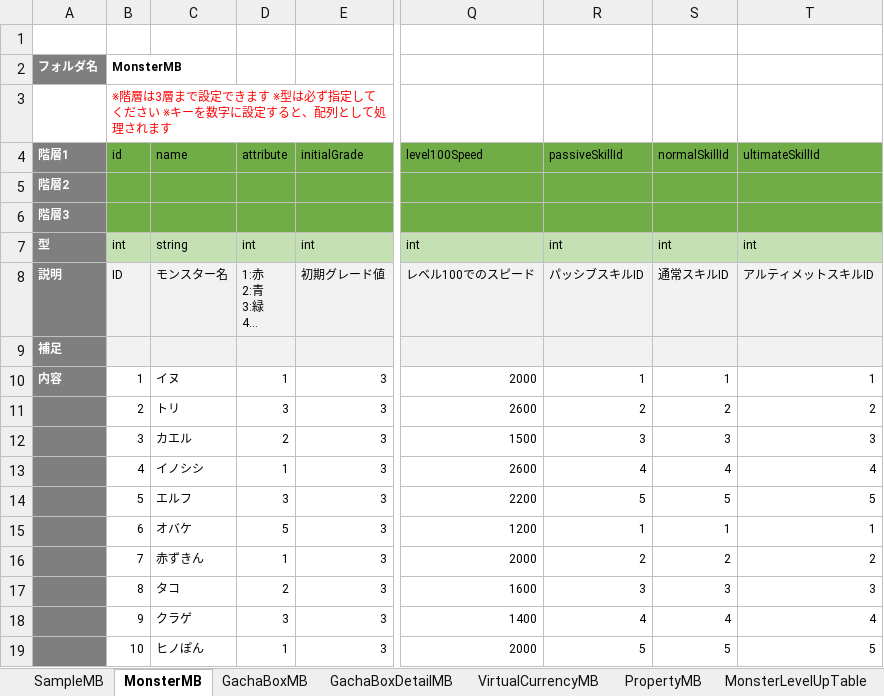
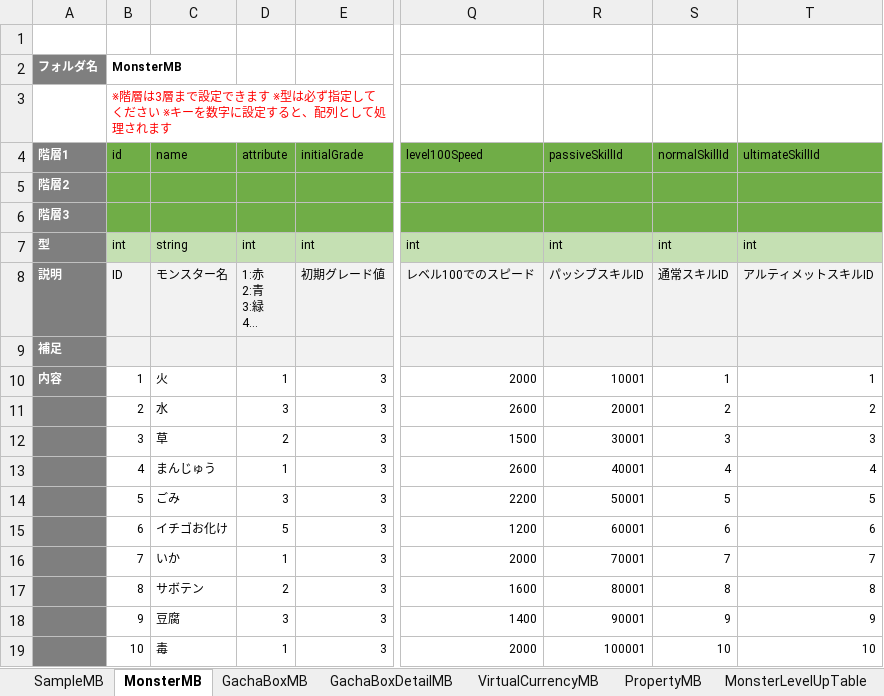
Before and after one commit to kimkimkimkimkim/PuzzleMonster, an Excel workbook: Assets/PlayFabData/Excel/Data.xlsm, sheet MonsterMB, drawn as a sheet; only a part is shown, gaps mark what is left out; long unchanged cells end in …; values as stored, in another font and other column widths than the file's, no borders; charts and pictures not drawn; the diff covers the shown part only; the diff names each change by its address in the sheet, - before the commit and + after, or states it on an @@ line.

```diff
--- a/Assets/PlayFabData/Excel/Data.xlsm (sheet MonsterMB)
+++ b/Assets/PlayFabData/Excel/Data.xlsm (sheet MonsterMB)
-C10 (name): イヌ
+C10 (name): 火
-R10 (passiveSkillId): 1
+R10 (passiveSkillId): 10001
-C11 (name): トリ
+C11 (name): 水
-R11 (passiveSkillId): 2
+R11 (passiveSkillId): 20001
-C12 (name): カエル
+C12 (name): 草
-R12 (passiveSkillId): 3
+R12 (passiveSkillId): 30001
-C13 (name): イノシシ
+C13 (name): まんじゅう
-R13 (passiveSkillId): 4
+R13 (passiveSkillId): 40001
-C14 (name): エルフ
+C14 (name): ごみ
-R14 (passiveSkillId): 5
+R14 (passiveSkillId): 50001
-C15 (name): オバケ
+C15 (name): イチゴお化け
-R15 (passiveSkillId): 1
+R15 (passiveSkillId): 60001
-S15 (normalSkillId): 1
+S15 (normalSkillId): 6
-T15 (ultimateSkillId): 1
+T15 (ultimateSkillId): 6
-C16 (name): 赤ずきん
+C16 (name): いか
-R16 (passiveSkillId): 2
+R16 (passiveSkillId): 70001
-S16 (normalSkillId): 2
+S16 (normalSkillId): 7
-T16 (ultimateSkillId): 2
+T16 (ultimateSkillId): 7
-C17 (name): タコ
+C17 (name): サボテン
-R17 (passiveSkillId): 3
+R17 (passiveSkillId): 80001
-S17 (normalSkillId): 3
+S17 (normalSkillId): 8
-T17 (ultimateSkillId): 3
+T17 (ultimateSkillId): 8
-C18 (name): クラゲ
+C18 (name): 豆腐
-R18 (passiveSkillId): 4
+R18 (passiveSkillId): 90001
-S18 (normalSkillId): 4
+S18 (normalSkillId): 9
-T18 (ultimateSkillId): 4
+T18 (ultimateSkillId): 9
-C19 (name): ヒノぽん
+C19 (name): 毒
-R19 (passiveSkillId): 5
+R19 (passiveSkillId): 100001
-S19 (normalSkillId): 5
+S19 (normalSkillId): 10
-T19 (ultimateSkillId): 5
+T19 (ultimateSkillId): 10
```
Also changed, not shown: 50 added rows and 40 edited cells elsewhere in this sheet, sheet UltimateSkillMB, sheet NormalSkillMB, sheet PassiveSkillMB, other sheet tabs, charts or pictures, 2 other files.
